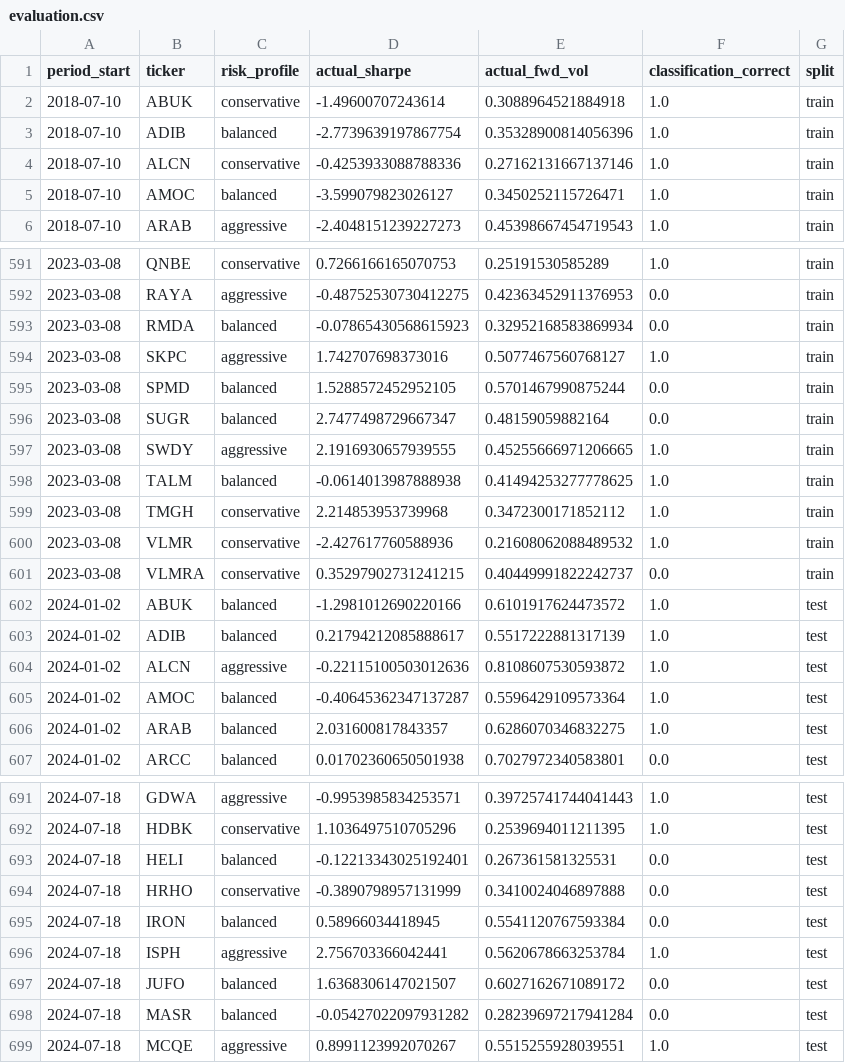
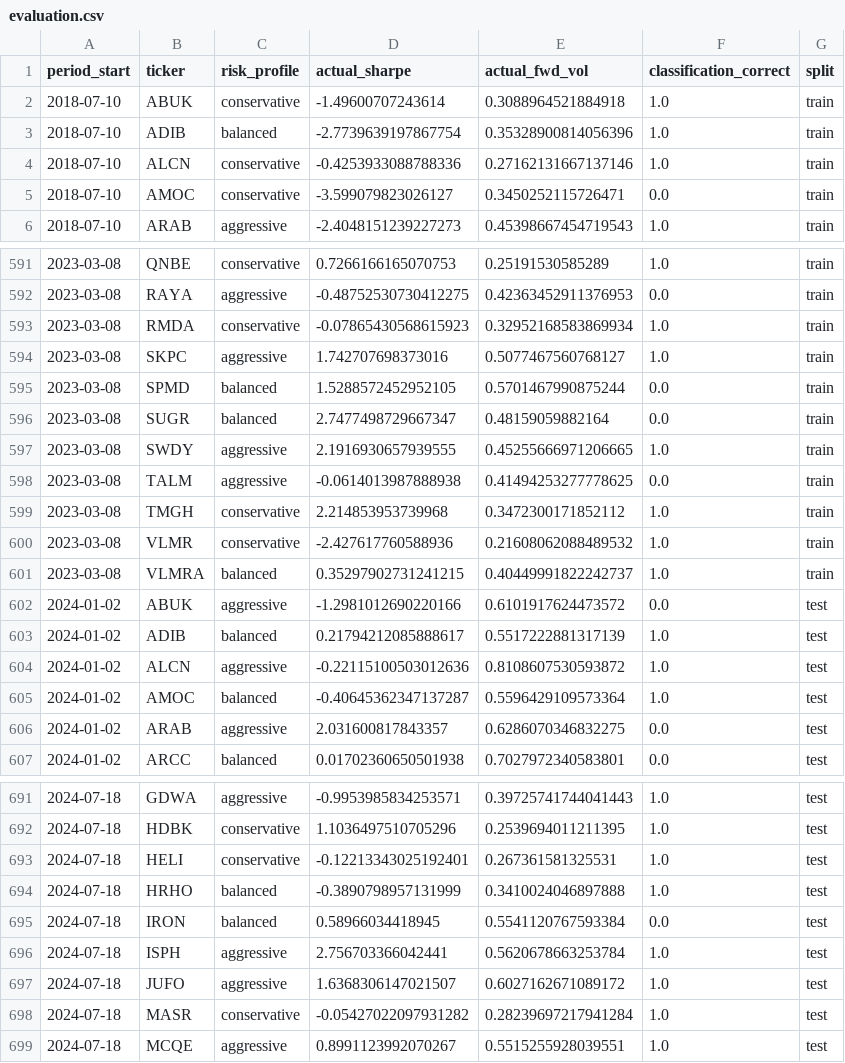
Before and after one commit to miraemad319/Portfolio_Personalization, a CSV file: asset_selector/output/evaluation.csv, drawn as a sheet; only a part is shown, gaps mark what is left out; the diff covers the shown part only.

```diff
--- a/asset_selector/output/evaluation.csv
+++ b/asset_selector/output/evaluation.csv
@@ -4,3 +4,3 @@ period_start,ticker,risk_profile,actual_sharpe,actual_fwd_vol,classification_cor
 2018-07-10,ALCN,conservative,-0.4253933088788336,0.27162131667137146,1.0,train
-2018-07-10,AMOC,balanced,-3.599079823026127,0.3450252115726471,1.0,train
+2018-07-10,AMOC,conservative,-3.599079823026127,0.3450252115726471,0.0,train
 2018-07-10,ARAB,aggressive,-2.4048151239227273,0.45398667454719543,1.0,train
@@ -592,3 +592,3 @@ period_start,ticker,risk_profile,actual_sharpe,actual_fwd_vol,classification_cor
 2023-03-08,RAYA,aggressive,-0.48752530730412275,0.42363452911376953,0.0,train
-2023-03-08,RMDA,balanced,-0.07865430568615923,0.32952168583869934,0.0,train
+2023-03-08,RMDA,conservative,-0.07865430568615923,0.32952168583869934,1.0,train
 2023-03-08,SKPC,aggressive,1.742707698373016,0.5077467560768127,1.0,train
@@ -597,7 +597,7 @@ period_start,ticker,risk_profile,actual_sharpe,actual_fwd_vol,classification_cor
 2023-03-08,SWDY,aggressive,2.1916930657939555,0.45255666971206665,1.0,train
-2023-03-08,TALM,balanced,-0.0614013987888938,0.41494253277778625,1.0,train
+2023-03-08,TALM,aggressive,-0.0614013987888938,0.41494253277778625,0.0,train
 2023-03-08,TMGH,conservative,2.214853953739968,0.3472300171852112,1.0,train
 2023-03-08,VLMR,conservative,-2.427617760588936,0.21608062088489532,1.0,train
-2023-03-08,VLMRA,conservative,0.35297902731241215,0.40449991822242737,0.0,train
-2024-01-02,ABUK,balanced,-1.2981012690220166,0.6101917624473572,1.0,test
+2023-03-08,VLMRA,balanced,0.35297902731241215,0.40449991822242737,1.0,train
+2024-01-02,ABUK,aggressive,-1.2981012690220166,0.6101917624473572,0.0,test
 2024-01-02,ADIB,balanced,0.21794212085888617,0.5517222881317139,1.0,test
@@ -605,3 +605,3 @@ period_start,ticker,risk_profile,actual_sharpe,actual_fwd_vol,classification_cor
 2024-01-02,AMOC,balanced,-0.40645362347137287,0.5596429109573364,1.0,test
-2024-01-02,ARAB,balanced,2.031600817843357,0.6286070346832275,1.0,test
+2024-01-02,ARAB,aggressive,2.031600817843357,0.6286070346832275,0.0,test
 2024-01-02,ARCC,balanced,0.01702360650501938,0.7027972340583801,0.0,test
@@ -692,8 +692,8 @@ period_start,ticker,risk_profile,actual_sharpe,actual_fwd_vol,classification_cor
 2024-07-18,HDBK,conservative,1.1036497510705296,0.2539694011211395,1.0,test
-2024-07-18,HELI,balanced,-0.12213343025192401,0.267361581325531,0.0,test
-2024-07-18,HRHO,conservative,-0.3890798957131999,0.3410024046897888,0.0,test
+2024-07-18,HELI,conservative,-0.12213343025192401,0.267361581325531,1.0,test
+2024-07-18,HRHO,balanced,-0.3890798957131999,0.3410024046897888,1.0,test
 2024-07-18,IRON,balanced,0.58966034418945,0.5541120767593384,0.0,test
 2024-07-18,ISPH,aggressive,2.756703366042441,0.5620678663253784,1.0,test
-2024-07-18,JUFO,balanced,1.6368306147021507,0.6027162671089172,0.0,test
-2024-07-18,MASR,balanced,-0.05427022097931282,0.28239697217941284,0.0,test
+2024-07-18,JUFO,aggressive,1.6368306147021507,0.6027162671089172,1.0,test
+2024-07-18,MASR,conservative,-0.05427022097931282,0.28239697217941284,1.0,test
 2024-07-18,MCQE,aggressive,0.8991123992070267,0.5515255928039551,1.0,test
```
Also changed, not shown: 180 edited cells elsewhere in this file, asset_selector/output/asset_classification.csv, asset_selector/output/rl_dynamic_scores.csv, 12 other files.
